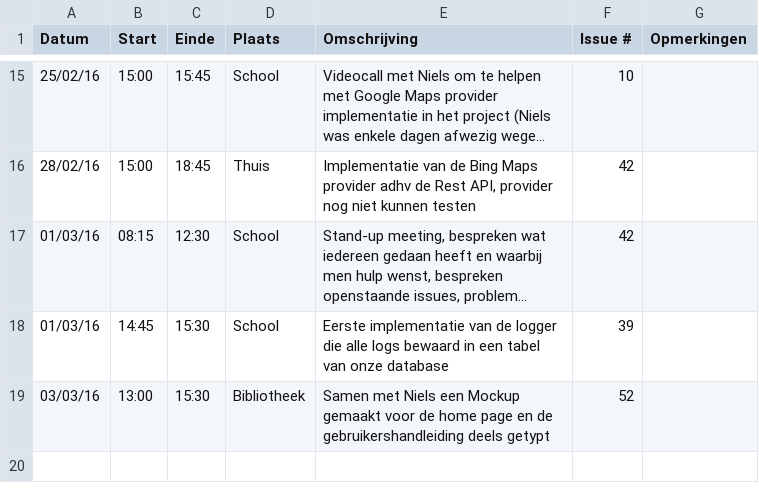
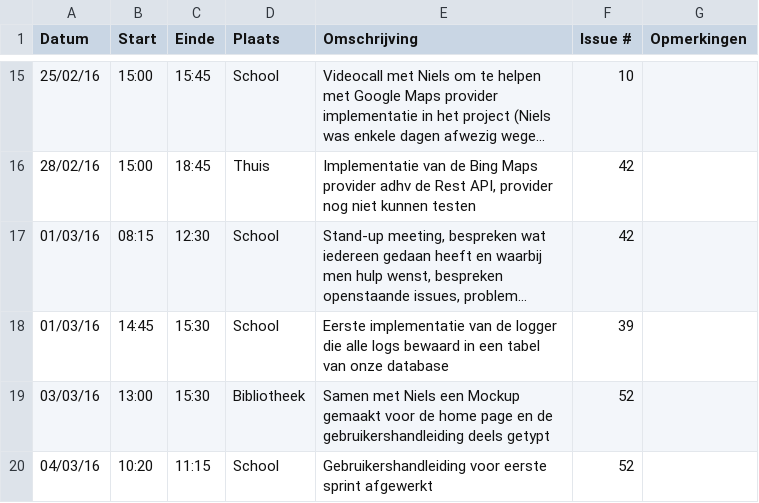
Before and after one commit to verkeergent/Traffic-Travel-Time-Analyzer-4, a CSV file: Tomas-BolckmansLogboek.csv, drawn as a sheet; only a part is shown, gaps mark what is left out; long unchanged cells end in …; the diff names each change by its address in the sheet, - before the commit and + after, or states it on an @@ line.

Commit message:
Logboek geüpdatet

```diff
--- a/Tomas-BolckmansLogboek.csv
+++ b/Tomas-BolckmansLogboek.csv
+row 20: 04/03/16 | 10:20 | 11:15 | School | Gebruikershandleiding voor eerste sprint afgewerkt | 52
```
